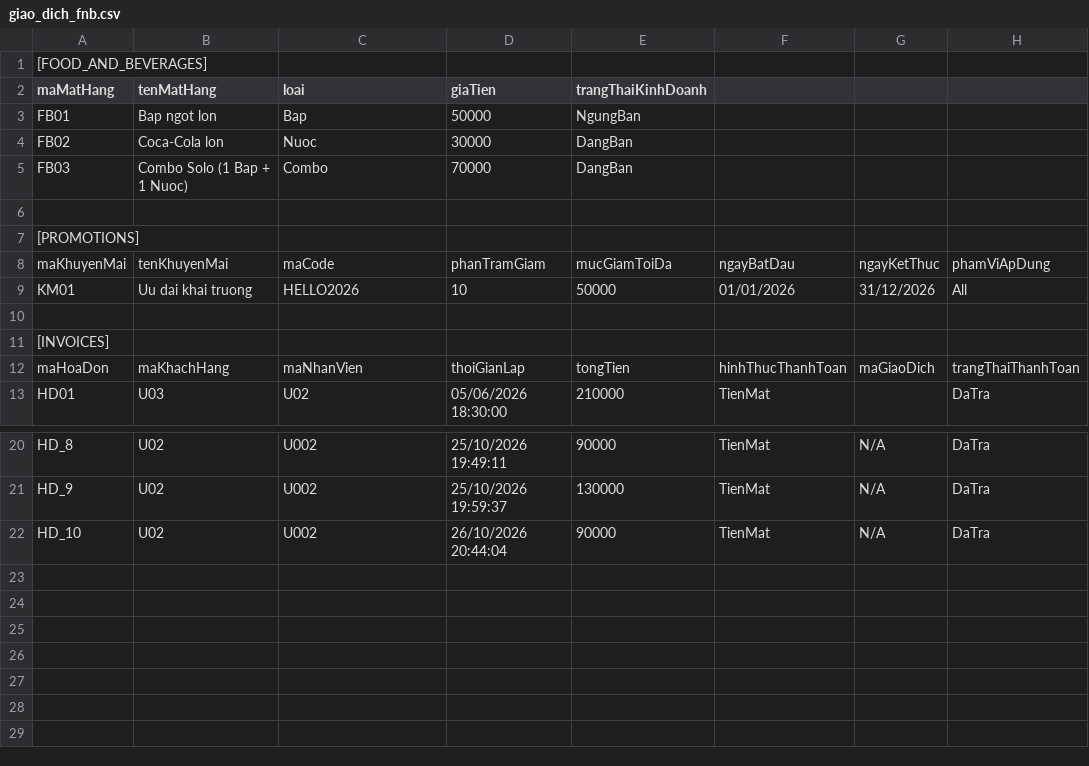
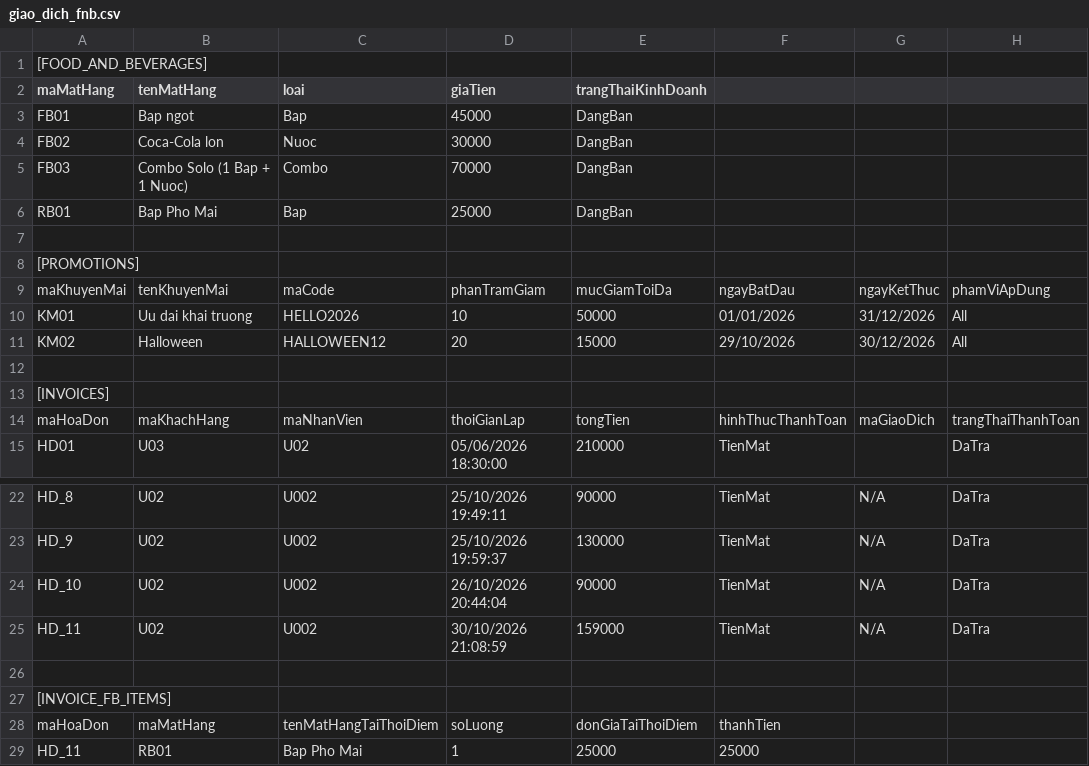
Before and after one commit to NhiNhy123/CINEMA_SYSTEM, a CSV file: DATA/giao_dich_fnb.csv, drawn as a sheet; only a part is shown, gaps mark what is left out.

```diff
--- a/DATA/giao_dich_fnb.csv
+++ b/DATA/giao_dich_fnb.csv
@@ -2,5 +2,6 @@
 maMatHang,tenMatHang,loai,giaTien,trangThaiKinhDoanh
-FB01,Bap ngot lon,Bap,50000,NgungBan
+FB01,Bap ngot,Bap,45000,DangBan
 FB02,Coca-Cola lon,Nuoc,30000,DangBan
 FB03,Combo Solo (1 Bap + 1 Nuoc),Combo,70000,DangBan
+RB01,Bap Pho Mai,Bap,25000,DangBan
 
@@ -9,2 +10,3 @@ maKhuyenMai,tenKhuyenMai,maCode,phanTramGiam,mucGiamToiDa,ngayBatDau,ngayKetThuc
 KM01,Uu dai khai truong,HELLO2026,10,50000,01/01/2026,31/12/2026,All
+KM02,Halloween,HALLOWEEN12,20,15000,29/10/2026,30/12/2026,All
 
@@ -22 +24,6 @@ HD_9,U02,U002,25/10/2026 19:59:37,130000,TienMat,N/A,DaTra
 HD_10,U02,U002,26/10/2026 20:44:04,90000,TienMat,N/A,DaTra
+HD_11,U02,U002,30/10/2026 21:08:59,159000,TienMat,N/A,DaTra
+
+[INVOICE_FB_ITEMS]
+maHoaDon,maMatHang,tenMatHangTaiThoiDiem,soLuong,donGiaTaiThoiDiem,thanhTien
+HD_11,RB01,Bap Pho Mai,1,25000,25000
```
Also changed, not shown: DATA/lich_va_ve.csv, DATA/nhat_ky_hoat_dong.csv, 4 other files.
